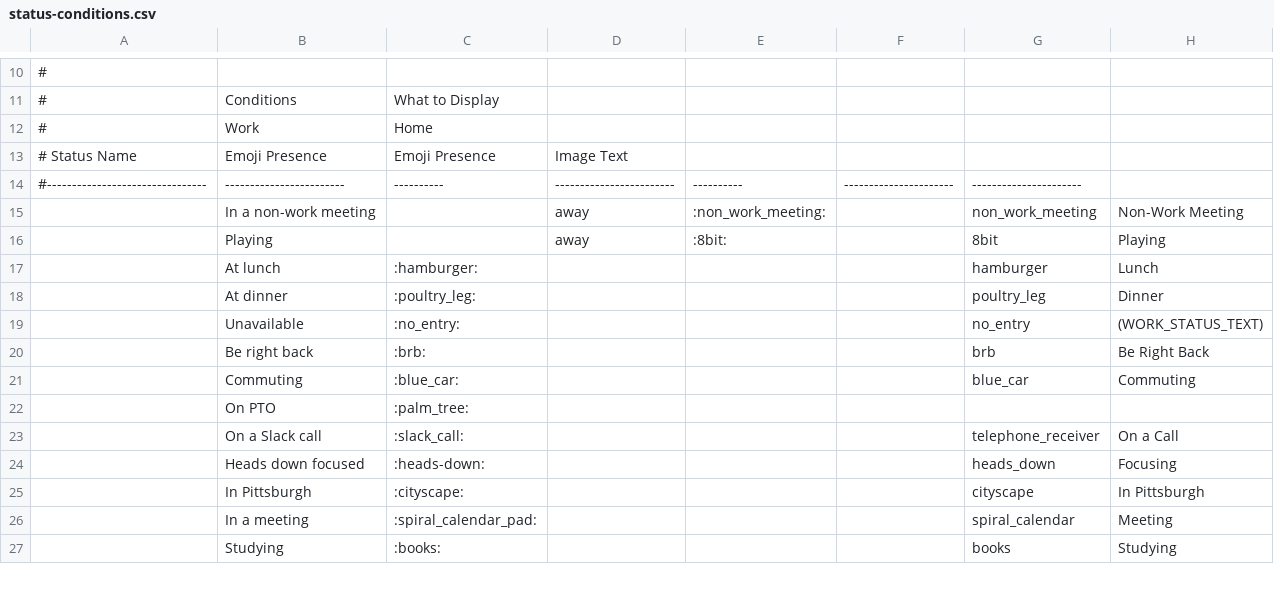
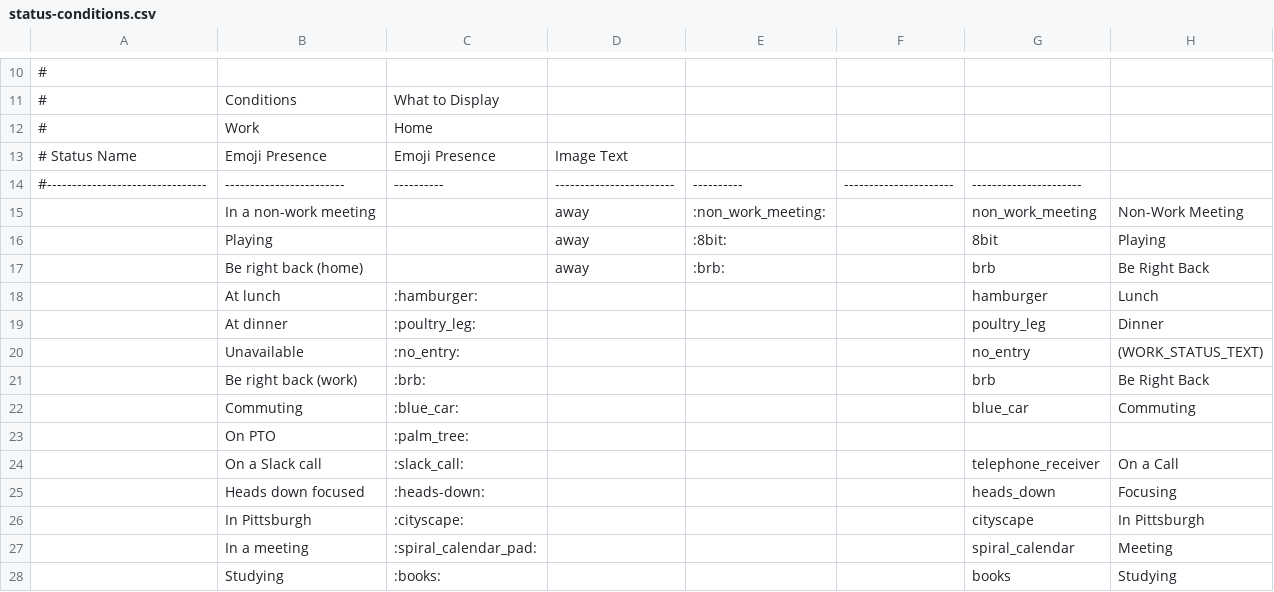
Before and after one commit to brianekummer/work-status-server, a CSV file: files/status-conditions.csv, drawn as a sheet; only a part is shown, gaps mark what is left out.

```diff
--- a/files/status-conditions.csv
+++ b/files/status-conditions.csv
@@ -16,2 +16,3 @@
 | Playing                        |                        | away     | :8bit:                 |          | 8bit                 | Playing              |
+| Be right back (home)           |                        | away     | :brb:                  |          | brb                  | Be Right Back        |
 | At lunch                       | :hamburger:            |          |                        |          | hamburger            | Lunch                |
@@ -19,3 +20,3 @@
 | Unavailable                    | :no_entry:             |          |                        |          | no_entry             | (WORK_STATUS_TEXT)   |
-| Be right back                  | :brb:                  |          |                        |          | brb                  | Be Right Back        |
+| Be right back (work)           | :brb:                  |          |                        |          | brb                  | Be Right Back        |
 | Commuting                      | :blue_car:             |          |                        |          | blue_car             | Commuting            |
```
Also changed, not shown: 2 other files.
